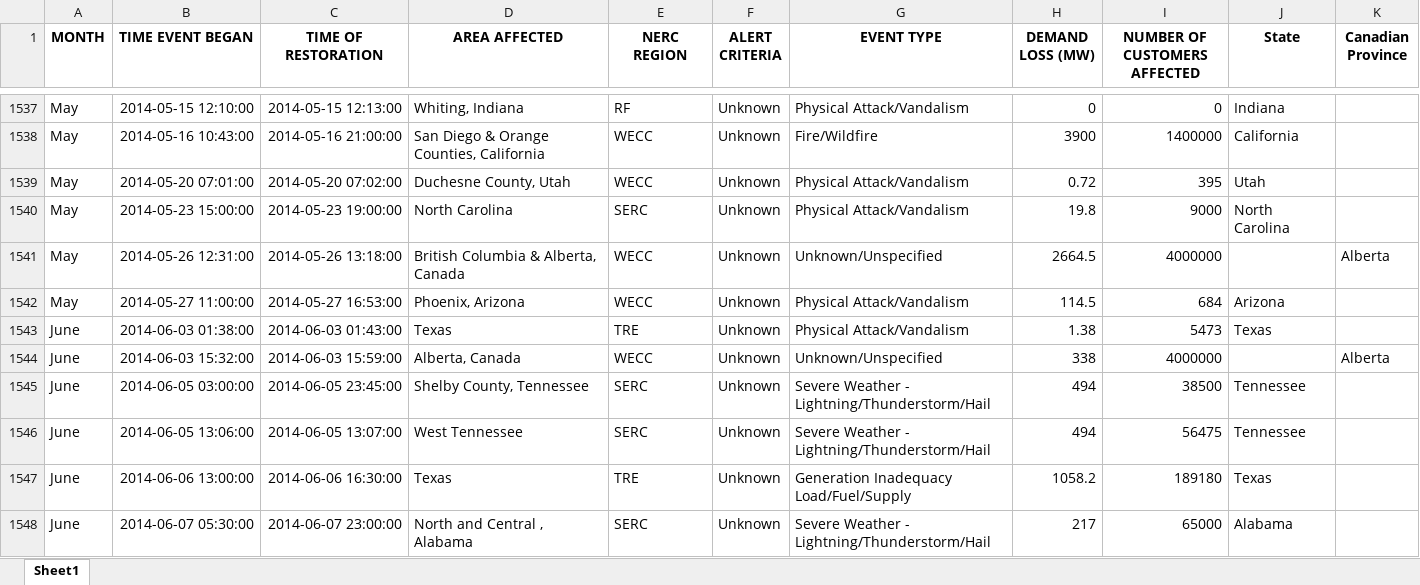
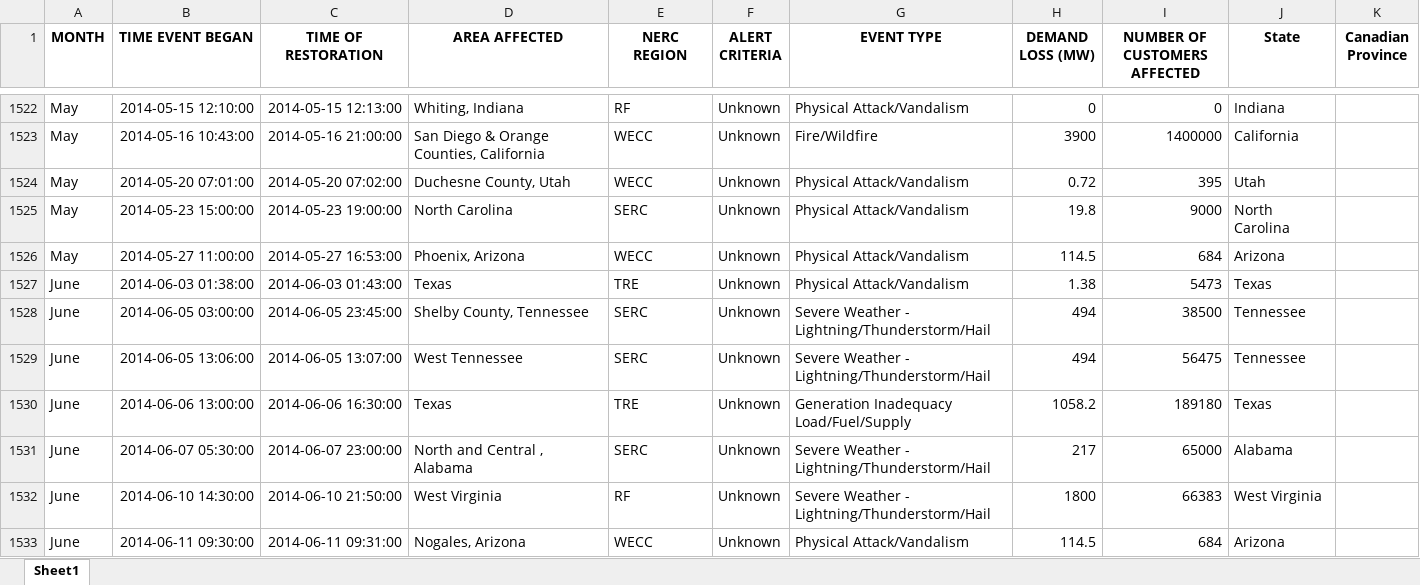
Before and after one commit to gregorywmorris/Maven-Power-Outage-Challenge, an Excel workbook: data/processed/DOE_FINAL-cleaned.xlsx, sheet Sheet1, drawn as a sheet; only a part is shown, gaps mark what is left out; the shorter side is filled out with more unchanged rows; values as stored, in another font and other column widths than the file's, no borders; the diff covers the shown part only; the diff names each change by its address in the sheet, - before the commit and + after, or states it on an @@ line.

```diff
--- a/data/processed/DOE_FINAL-cleaned.xlsx (sheet Sheet1)
+++ b/data/processed/DOE_FINAL-cleaned.xlsx (sheet Sheet1)
-row 1541: May | 2014-05-26 12:31:00 | 2014-05-26 13:18:00 | British Columbia & Alberta, Canada | WECC | Unknown | Unknown/Unspecified | 2664.5 | 4000000 |  | Alberta
-row 1544: June | 2014-06-03 15:32:00 | 2014-06-03 15:59:00 | Alberta, Canada | WECC | Unknown | Unknown/Unspecified | 338 | 4000000 |  | Alberta
```
Also changed, not shown: 22 removed rows elsewhere in this sheet, 2 other files.
